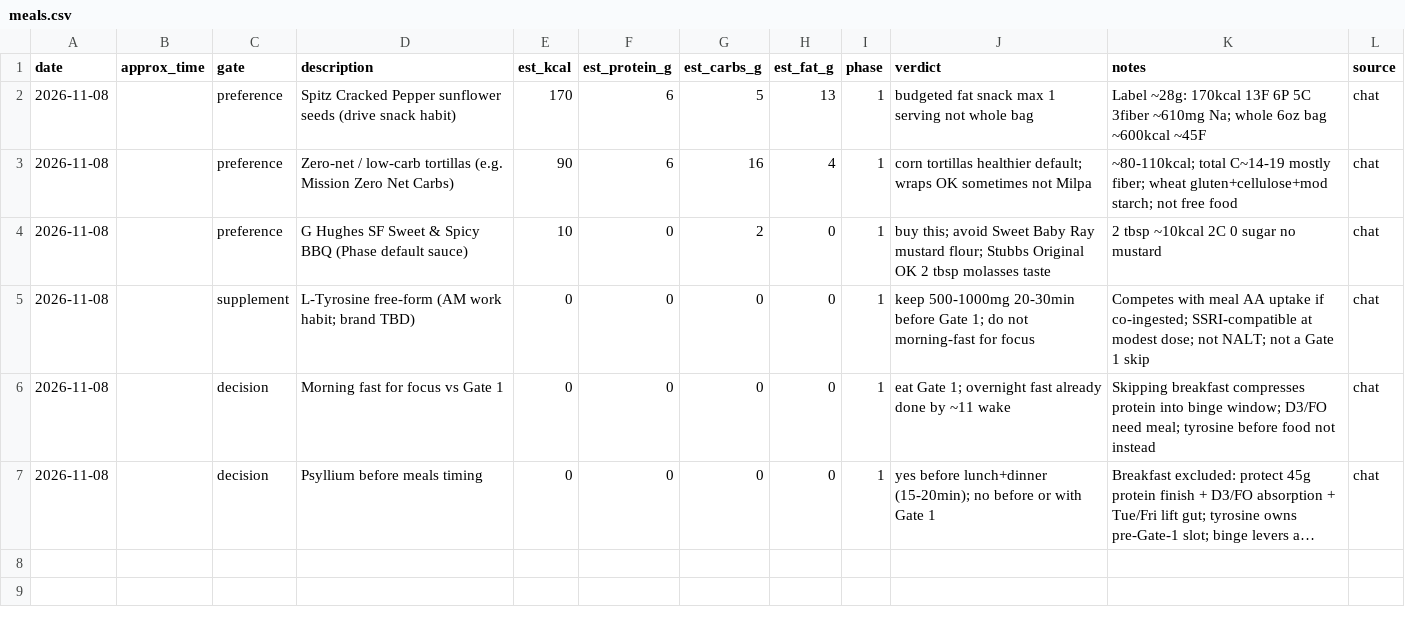
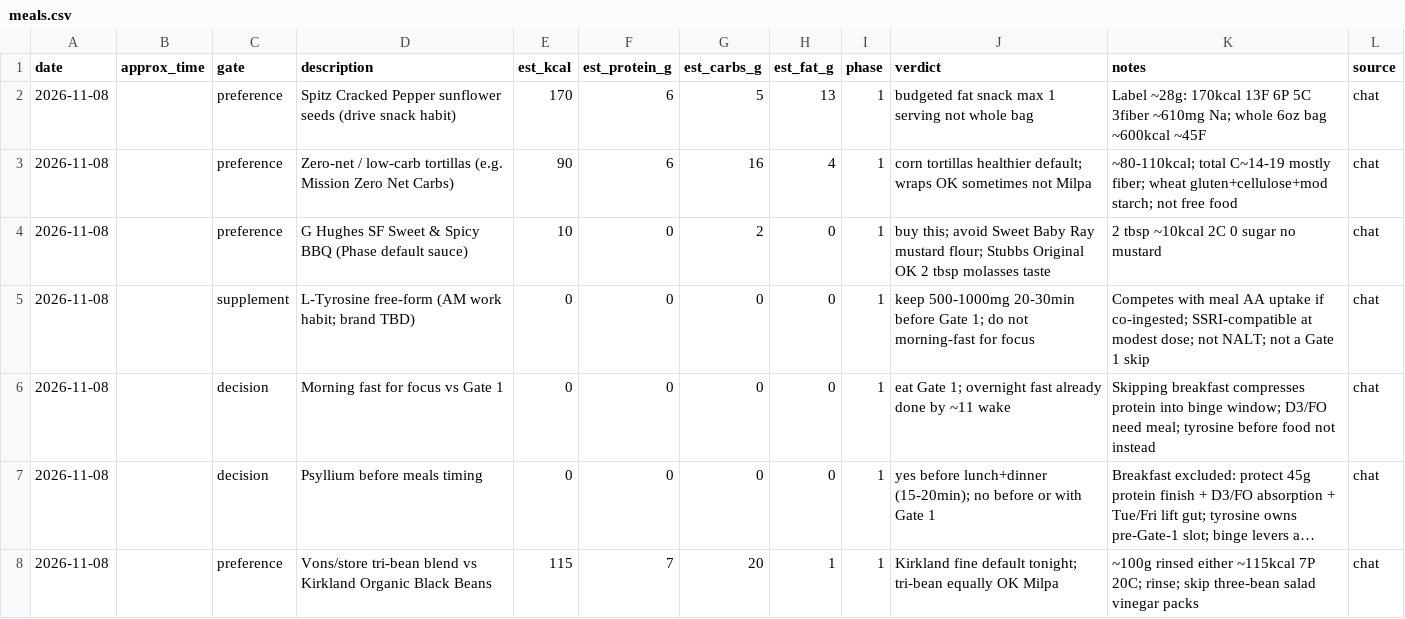
Before and after one commit to kay-rey/athlete-os, a CSV file: journal/meals.csv, drawn as a sheet; long unchanged cells end in …; the diff names each change by its address in the sheet, - before the commit and + after, or states it on an @@ line.

```diff
--- a/journal/meals.csv
+++ b/journal/meals.csv
+row 8: 2026-11-08 |  | preference | Vons/store tri-bean blend vs Kirkland Organic Black Beans | 115 | 7 | 20 | 1 | 1 | Kirkland fine default tonight; tri-bean equally OK Milpa | ~100g rinsed either ~115kcal 7P 20C; rinse; skip three-bean salad vinegar packs | chat
```
Also changed, not shown: 1 other file.
